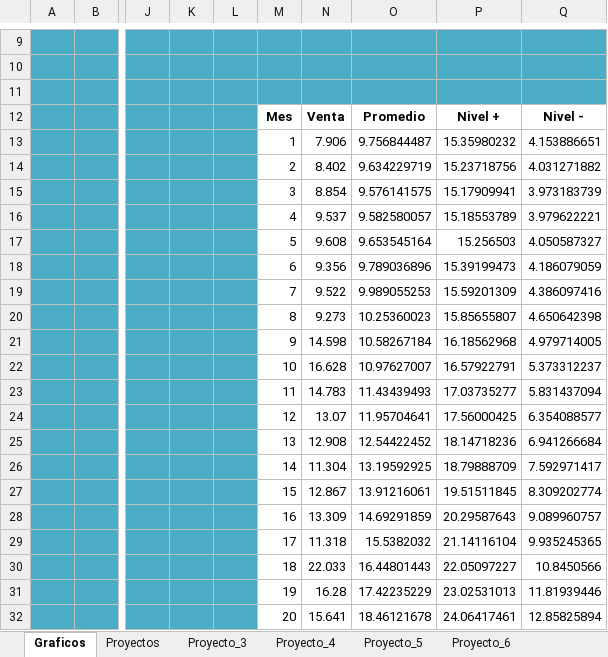
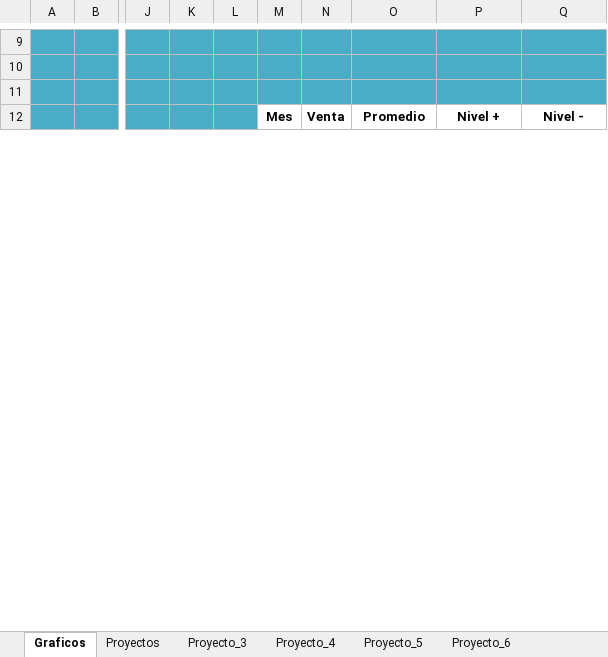
Before and after one commit to Madogaa/ICS-Anomalias, an Excel workbook: Excels/Mario/Modelos/ModeloProyMesVenta.xlsx, sheet Graficos, drawn as a sheet; only a part is shown, gaps mark what is left out; values as stored, in another font and other column widths than the file's, no borders; charts and pictures not drawn; removed rows and columns are numbered as before the commit, all else as after; rows hold the shown columns only; the diff covers the shown part only; the diff names each change by its address in the sheet, - before the commit and + after, or states it on an @@ line.

```diff
--- a/Excels/Mario/Modelos/ModeloProyMesVenta.xlsx (sheet Graficos)
+++ b/Excels/Mario/Modelos/ModeloProyMesVenta.xlsx (sheet Graficos)
-row 13:  |  |  |  | 1 | 1 | 7.906 | 9.756844487 | 15.35980232 | 4.153886651
-row 14:  |  |  |  | 2 | 2 | 8.402 | 9.634229719 | 15.23718756 | 4.031271882
-row 15:  |  |  |  | 3 | 3 | 8.854 | 9.576141575 | 15.17909941 | 3.973183739
-row 16:  |  |  |  | 4 | 4 | 9.537 | 9.582580057 | 15.18553789 | 3.979622221
-row 17:  |  |  |  | 5 | 5 | 9.608 | 9.653545164 | 15.256503 | 4.050587327
-row 18:  |  |  |  | 6 | 6 | 9.356 | 9.789036896 | 15.39199473 | 4.186079059
-row 19:  |  |  |  | 7 | 7 | 9.522 | 9.989055253 | 15.59201309 | 4.386097416
-row 20:  |  |  |  | 8 | 8 | 9.273 | 10.25360023 | 15.85655807 | 4.650642398
-row 21:  |  |  |  | 9 | 9 | 14.598 | 10.58267184 | 16.18562968 | 4.979714005
-row 22:  |  |  |  | 10 | 10 | 16.628 | 10.97627007 | 16.57922791 | 5.373312237
-row 23:  |  |  |  | 11 | 11 | 14.783 | 11.43439493 | 17.03735277 | 5.831437094
-row 24:  |  |  |  | 12 | 12 | 13.07 | 11.95704641 | 17.56000425 | 6.354088577
-row 25:  |  |  |  | 13 | 13 | 12.908 | 12.54422452 | 18.14718236 | 6.941266684
-row 26:  |  |  |  | 14 | 14 | 11.304 | 13.19592925 | 18.79888709 | 7.592971417
-row 27:  |  |  |  | 15 | 15 | 12.867 | 13.91216061 | 19.51511845 | 8.309202774
-row 28:  |  |  |  | 16 | 16 | 13.309 | 14.69291859 | 20.29587643 | 9.089960757
-row 29:  |  |  |  | 17 | 17 | 11.318 | 15.5382032 | 21.14116104 | 9.935245365
-row 30:  |  |  |  | 18 | 18 | 22.033 | 16.44801443 | 22.05097227 | 10.8450566
-row 31:  |  |  |  | 19 | 19 | 16.28 | 17.42235229 | 23.02531013 | 11.81939446
-row 32:  |  |  |  | 20 | 20 | 15.641 | 18.46121678 | 24.06417461 | 12.85825894
```
Also changed, not shown: 29 added rows, 9 removed rows and 2 edited cells elsewhere in this sheet, sheet Proyecto_13, sheet Proyecto_70, sheet Proyecto_80, sheet Proyecto_14, sheet Proyecto_41, sheet Proyecto_77, 36 more sheets, charts or pictures, Excels/Mario/Modelos/ModeloProyMesGasto.xlsx, Excels/Mario/Modelos/ModeloProyMesMB.xlsx, 6 other files.
